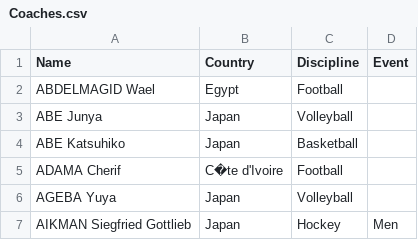
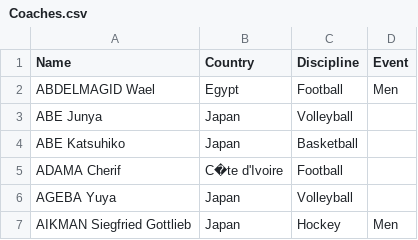
Before and after one commit to Yash-DataGuy25/olympic2021_Analysis, a CSV file: Data/Coaches.csv, drawn as a sheet; only a part is shown.

Commit message:
edited Coaches file (#1)

```diff
--- a/Data/Coaches.csv
+++ b/Data/Coaches.csv
@@ -1,3 +1,3 @@
 Name,Country,Discipline,Event
-ABDELMAGID Wael,Egypt,Football,
+ABDELMAGID Wael,Egypt,Football,Men
 ABE Junya,Japan,Volleyball,
```
